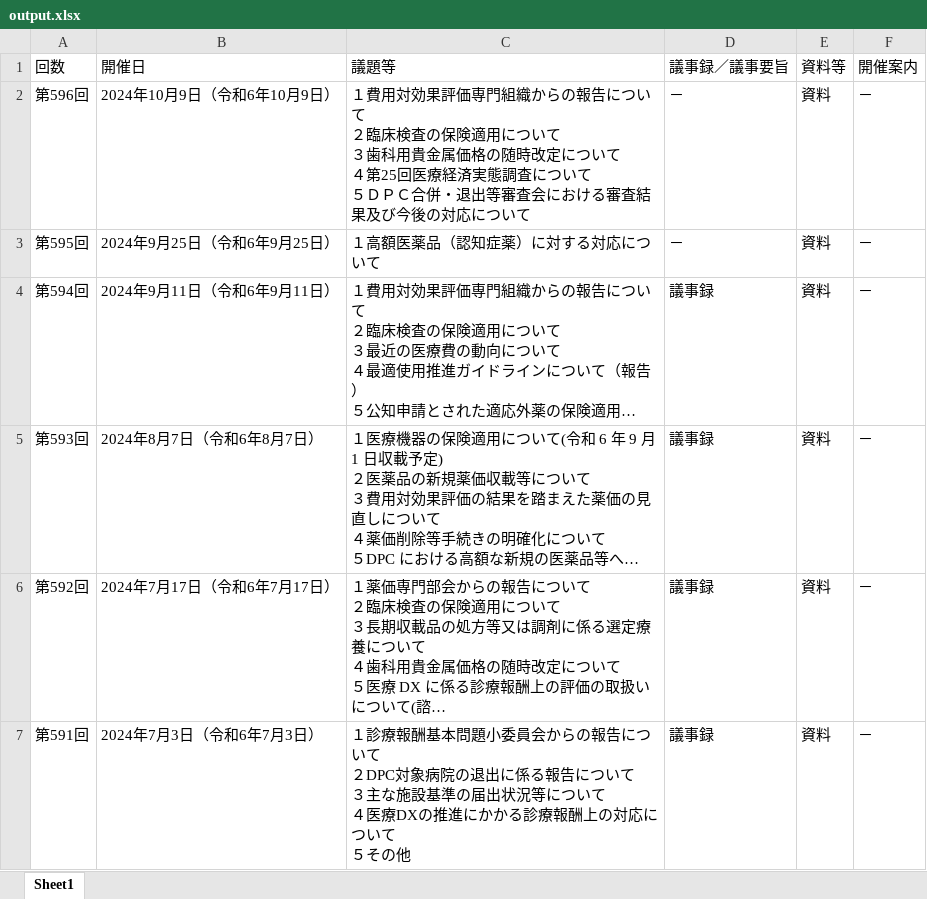
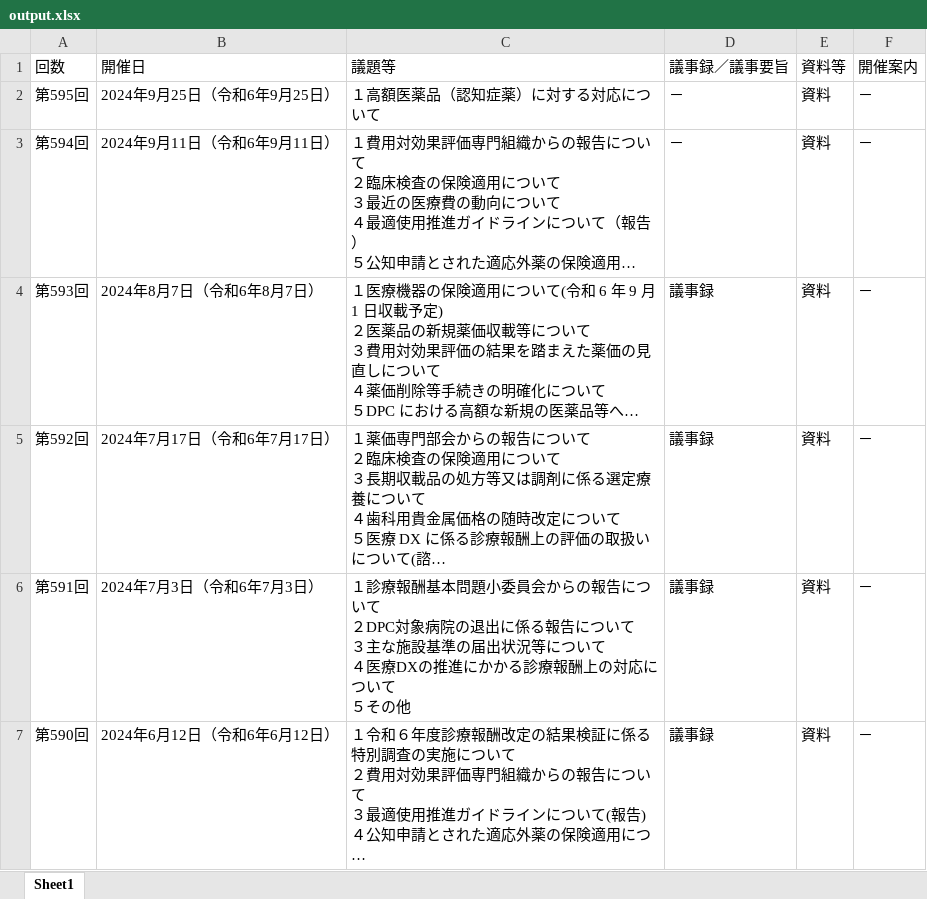
Before and after one commit to wasabina67/chuikyo-python, an Excel workbook: docs/output.xlsx, sheet Sheet1, drawn as a sheet; only a part is shown; the shorter side is filled out with more unchanged rows; long unchanged cells end in …; values as stored, in another font and other column widths than the file's, no borders; removed rows and columns are numbered as before the commit, all else as after; ↵ is a line break in a cell; the diff names each change by its address in the sheet, - before the commit and + after, or states it on an @@ line.

```diff
--- a/docs/output.xlsx (sheet Sheet1)
+++ b/docs/output.xlsx (sheet Sheet1)
-row 2: 第596回 | 2024年10月9日（令和6年10月9日） | １費用対効果評価専門組織からの報告について ↵ ２臨床検査の保険適用について ↵ ３歯科用貴金属価格の随時改定について ↵ ４第25回医療経済実態調査について ↵ ５ＤＰＣ合併・退出等審査会における審査結果及び今後の対応について | － | 資料 | －
-D3 (議事録／議事要旨): 議事録
+D3 (議事録／議事要旨): －
```
Also changed, not shown: 1 other file.
